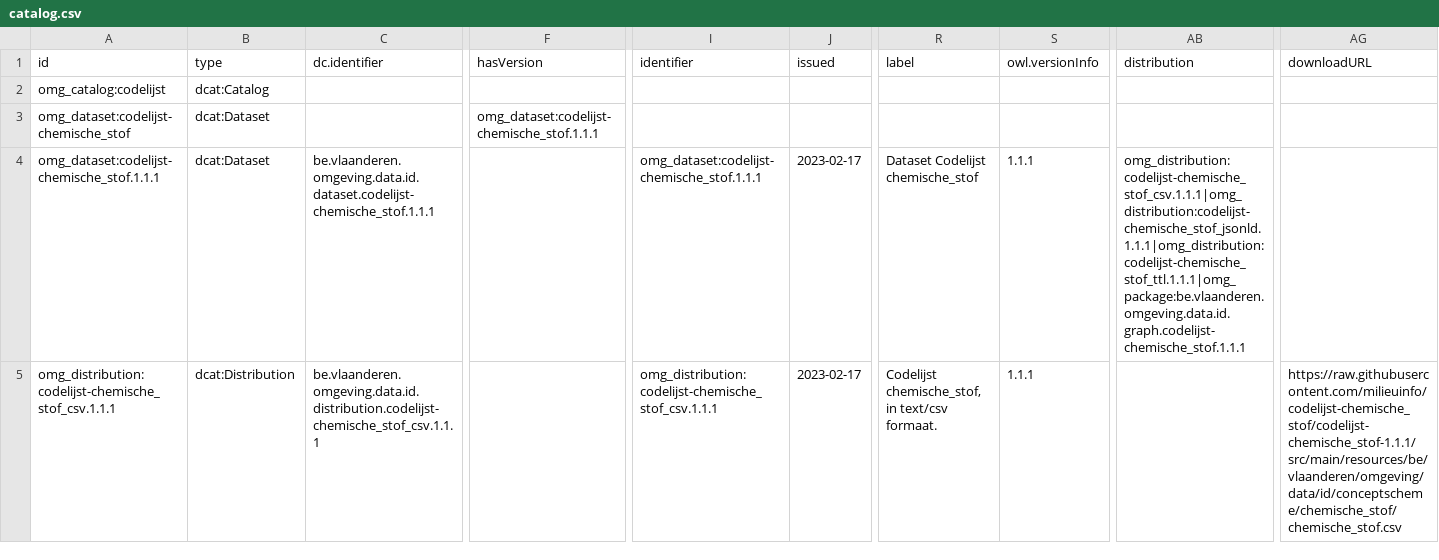
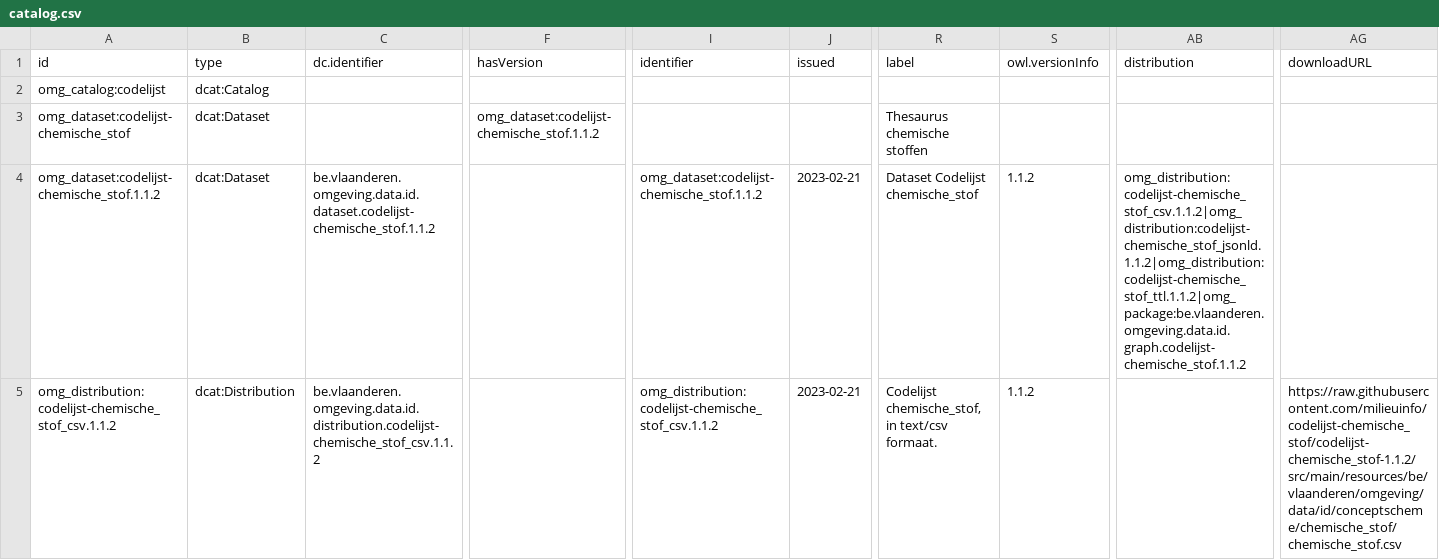
Before and after one commit to milieuinfo/codelijst-chemische_stof, a CSV file: src/main/resources/be/vlaanderen/omgeving/data/id/dataset/codelijst-chemische_stof/catalog.csv, drawn as a sheet; only a part is shown, gaps mark what is left out; the diff covers the shown part only; the diff names each change by its address in the sheet, - before the commit and + after, or states it on an @@ line.

```diff
--- a/src/main/resources/be/vlaanderen/omgeving/data/id/dataset/codelijst-chemische_stof/catalog.csv
+++ b/src/main/resources/be/vlaanderen/omgeving/data/id/dataset/codelijst-chemische_stof/catalog.csv
-F3 (hasVersion): omg_dataset:codelijst-chemische_stof.1.1.1
+F3 (hasVersion): omg_dataset:codelijst-chemische_stof.1.1.2
-R3 (label): (empty)
+R3 (label): Thesaurus chemische stoffen
-A4 (id): omg_dataset:codelijst-chemische_stof.1.1.1
+A4 (id): omg_dataset:codelijst-chemische_stof.1.1.2
-C4 (dc.identifier): be.vlaanderen.omgeving.data.id.dataset.codelijst-chemische_stof.1.1.1
+C4 (dc.identifier): be.vlaanderen.omgeving.data.id.dataset.codelijst-chemische_stof.1.1.2
-I4 (identifier): omg_dataset:codelijst-chemische_stof.1.1.1
+I4 (identifier): omg_dataset:codelijst-chemische_stof.1.1.2
-J4:J5 (issued): 2023-02-17
+J4:J5 (issued): 2023-02-21
-S4:S5 (owl.versionInfo): 1.1.1
+S4:S5 (owl.versionInfo): 1.1.2
-AB4 (distribution): omg_distribution:codelijst-chemische_stof_csv.1.1.1|omg_distribution:codelijst-chemische_stof_jsonld.1.1.1|omg_distribution:codelijst-chemische_stof_ttl.1.1.1|omg_package:be.vlaanderen.omgeving.data.id.graph.codelijst-chemische_stof.1.1.1
+AB4 (distribution): omg_distribution:codelijst-chemische_stof_csv.1.1.2|omg_distribution:codelijst-chemische_stof_jsonld.1.1.2|omg_distribution:codelijst-chemische_stof_ttl.1.1.2|omg_package:be.vlaanderen.omgeving.data.id.graph.codelijst-chemische_stof.1.1.2
-A5 (id): omg_distribution:codelijst-chemische_stof_csv.1.1.1
+A5 (id): omg_distribution:codelijst-chemische_stof_csv.1.1.2
-C5 (dc.identifier): be.vlaanderen.omgeving.data.id.distribution.codelijst-chemische_stof_csv.1.1.1
+C5 (dc.identifier): be.vlaanderen.omgeving.data.id.distribution.codelijst-chemische_stof_csv.1.1.2
-I5 (identifier): omg_distribution:codelijst-chemische_stof_csv.1.1.1
+I5 (identifier): omg_distribution:codelijst-chemische_stof_csv.1.1.2
-AG5 (downloadURL): https://raw.githubusercontent.com/milieuinfo/codelijst-chemische_stof/codelijst-chemische_stof-1.1.1/src/main/resources/be/vlaanderen/omgeving/data/id/conceptscheme/chemische_stof/chemische_stof.csv
+AG5 (downloadURL): https://raw.githubusercontent.com/milieuinfo/codelijst-chemische_stof/codelijst-chemische_stof-1.1.2/src/main/resources/be/vlaanderen/omgeving/data/id/conceptscheme/chemische_stof/chemische_stof.csv
```
Also changed, not shown: 21 edited cells elsewhere in this file, 4 other files.
